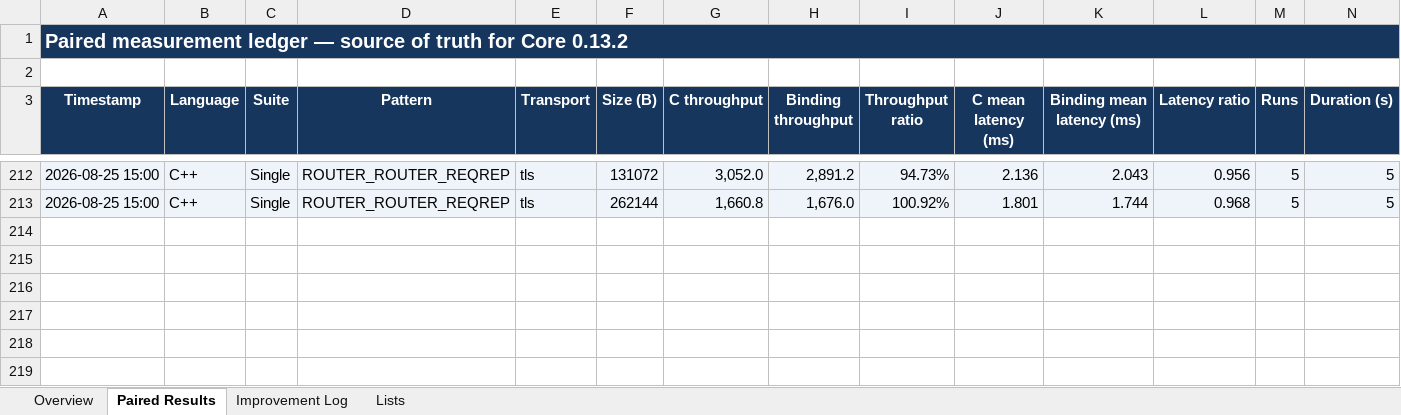
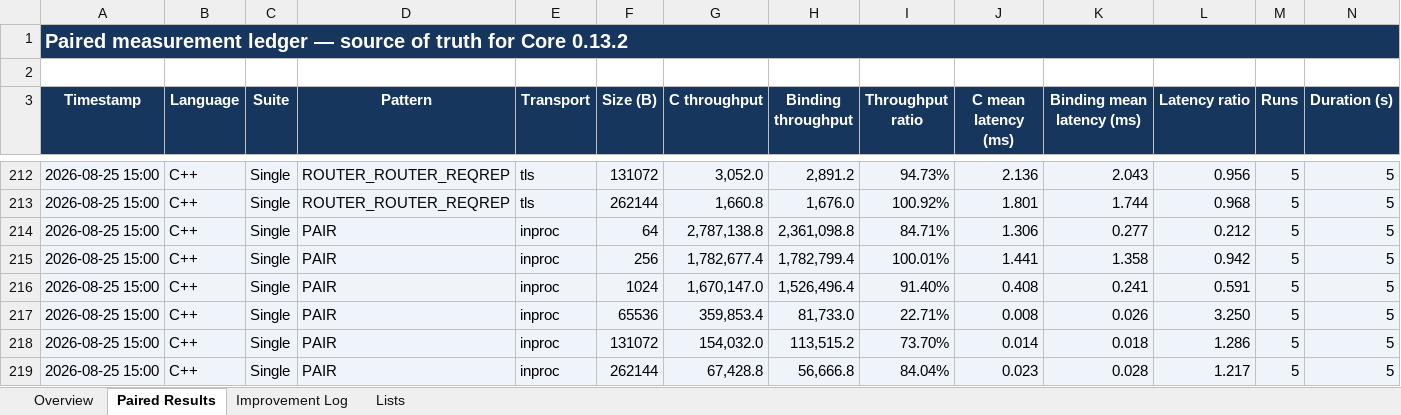
Before and after one commit to zlink-systems/zlink, an Excel workbook: doc/perf/perf/bindings-0.13.2/bindings-library-performance-core-0.13.2.xlsx, sheet Paired Results, drawn as a sheet; only a part is shown, gaps mark what is left out; values as stored, in another font and other column widths than the file's, no borders; conditional formats not drawn; rows hold the shown columns only; the diff names each change by its address in the sheet, - before the commit and + after, or states it on an @@ line.

Commit message:
docs(perf): record inproc pair baseline

```diff
--- a/doc/perf/perf/bindings-0.13.2/bindings-library-performance-core-0.13.2.xlsx (sheet Paired Results)
+++ b/doc/perf/perf/bindings-0.13.2/bindings-library-performance-core-0.13.2.xlsx (sheet Paired Results)
+row 214: 2026-08-25 15:00 | C++ | Single | PAIR | inproc | 64 | 2,787,138.8 | 2,361,098.8 | 84.71% | 1.306 | 0.277 | 0.212 | 5 | 5
+row 215: 2026-08-25 15:00 | C++ | Single | PAIR | inproc | 256 | 1,782,677.4 | 1,782,799.4 | 100.01% | 1.441 | 1.358 | 0.942 | 5 | 5
+row 216: 2026-08-25 15:00 | C++ | Single | PAIR | inproc | 1024 | 1,670,147.0 | 1,526,496.4 | 91.40% | 0.408 | 0.241 | 0.591 | 5 | 5
+row 217: 2026-08-25 15:00 | C++ | Single | PAIR | inproc | 65536 | 359,853.4 | 81,733.0 | 22.71% | 0.008 | 0.026 | 3.250 | 5 | 5
+row 218: 2026-08-25 15:00 | C++ | Single | PAIR | inproc | 131072 | 154,032.0 | 113,515.2 | 73.70% | 0.014 | 0.018 | 1.286 | 5 | 5
+row 219: 2026-08-25 15:00 | C++ | Single | PAIR | inproc | 262144 | 67,428.8 | 56,666.8 | 84.04% | 0.023 | 0.028 | 1.217 | 5 | 5
```
Also changed, not shown: sheet Improvement Log, sheet Overview, 2 other files.
